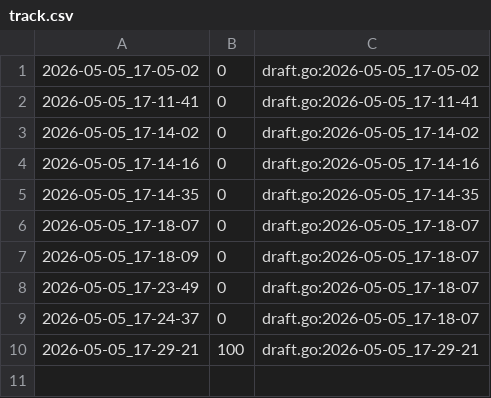
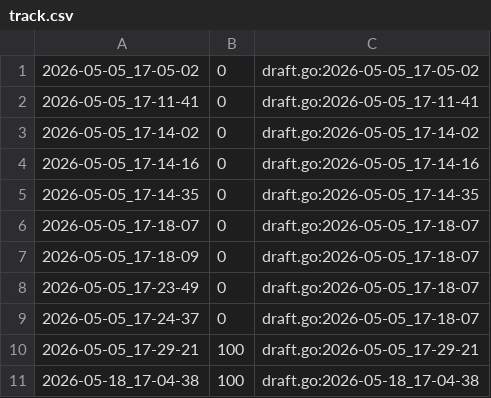
Before and after one commit to qxcode-course/fup-dd-playground-Betina900, a CSV file: .tko/track/fup@dieta/track.csv, drawn as a sheet; the diff names each change by its address in the sheet, - before the commit and + after, or states it on an @@ line.

Commit message:
apertada, batraquios, dieta, fatores, fuga, lotado, repetidos, sapinho, spok

```diff
--- a/.tko/track/fup@dieta/track.csv
+++ b/.tko/track/fup@dieta/track.csv
+row 11: 2026-05-18_17-04-38 | 100 | draft.go:2026-05-18_17-04-38
```
Also changed, not shown: 40 other files.
